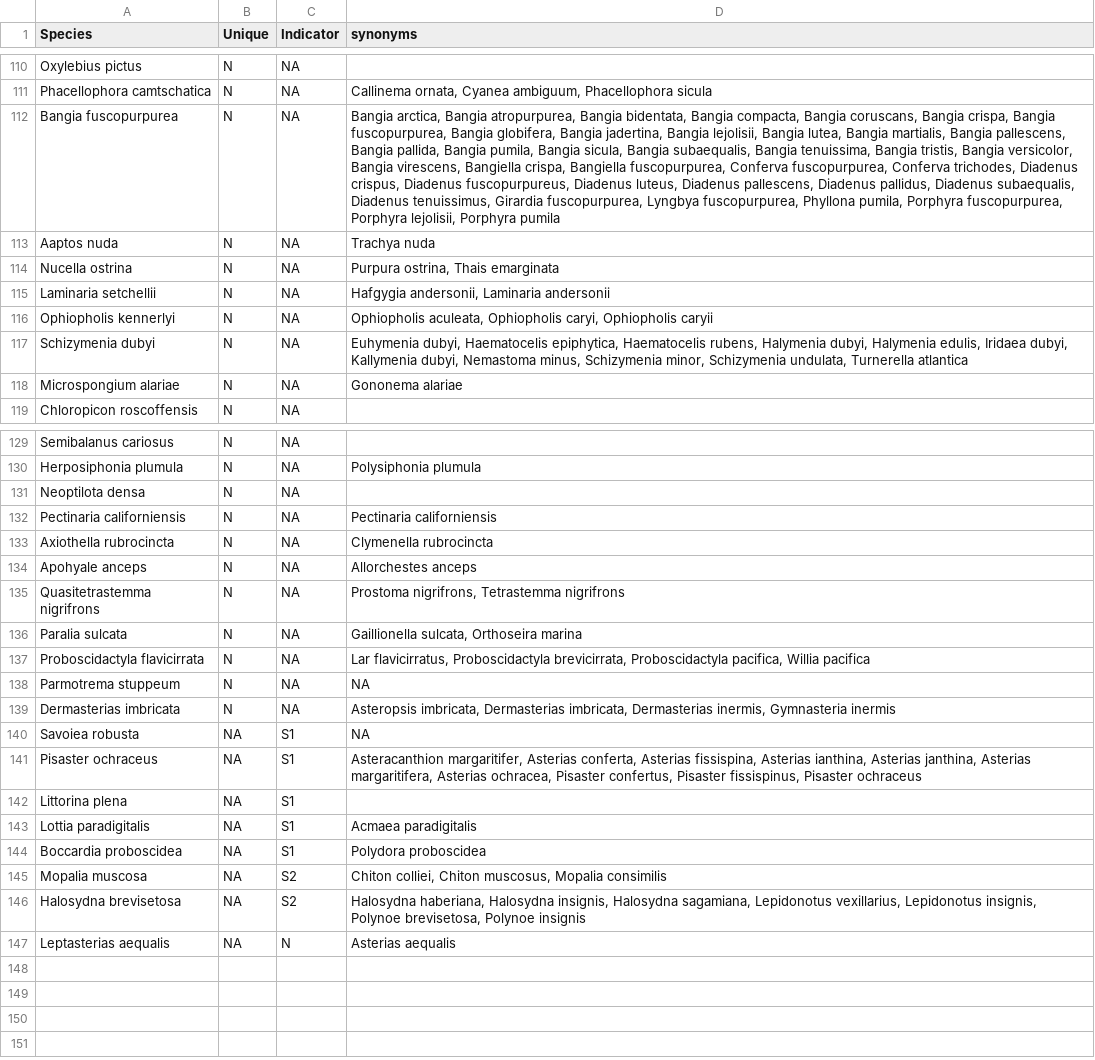
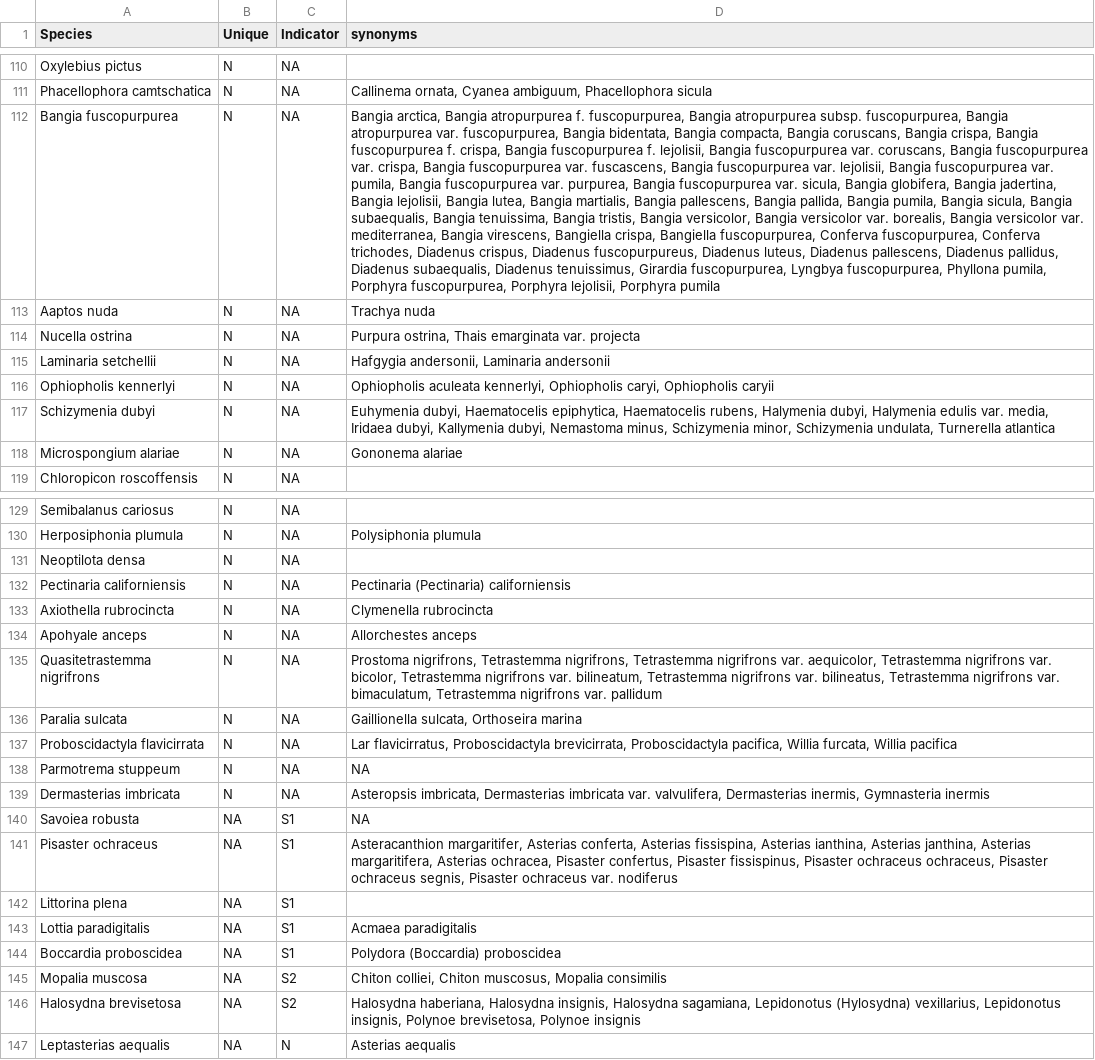
Before and after one commit to meghanmshea/intertidal-eDNA, a CSV file: Analysis Products/BPT_Analysis.csv, drawn as a sheet; only a part is shown, gaps mark what is left out; the diff covers the shown part only; the diff names each change by its address in the sheet, - before the commit and + after, or states it on an @@ line.

Commit message:
Revert "Updating BPT analysis"
This reverts commit e5551272999e3549f3cc1b3995a597e2444f4264.

```diff
--- a/Analysis Products/BPT_Analysis.csv
+++ b/Analysis Products/BPT_Analysis.csv
-D112 (synonyms): …arctica, Bangia atropurpurea, Bangia bidentata, Bangia compacta, Bangia coruscans, Bangia crispa, Bangia fuscopurpurea, Bangia globifera, Bangia jadertina, Bangia lejolisii, Bangia lutea, Bangia martialis, Bangia pallescens, Bangia pallida, Bangia pumila, Bangia sicula, Bangia subaequalis, Bangia tenuissima, Bangia tristis, Bangia versicolor, Bangia virescens,…
+D112 (synonyms): …arctica, Bangia atropurpurea f. fuscopurpurea, Bangia atropurpurea subsp. fuscopurpurea, Bangia atropurpurea var. fuscopurpurea, Bangia bidentata, Bangia compacta, Bangia coruscans, Bangia crispa, Bangia fuscopurpurea f. crispa, Bangia fuscopurpurea f. lejolisii, Bangia fuscopurpurea var. coruscans, Bangia fuscopurpurea var. crispa, Bangia fuscopurpurea var. fuscascens, Bangia fuscopurpurea var. lejolisii, Bangia fuscopurpurea var. pumila, Bangia fuscopurpurea var. purpurea, Bangia fuscopurpurea var. sicula, Bangia globifera, Bangia jadertina, Bangia lejolisii, Bangia lutea, Bangia martialis, Bangia pallescens, Bangia pallida, Bangia pumila, Bangia sicula, Bangia subaequalis, Bangia tenuissima, Bangia tristis, Bangia versicolor, Bangia versicolor var. borealis, Bangia versicolor var. mediterranea, Bangia virescens,…
-D114 (synonyms): Purpura ostrina, Thais emarginata
+D114 (synonyms): Purpura ostrina, Thais emarginata var. projecta
-D116 (synonyms): Ophiopholis aculeata, Ophiopholis caryi,…
+D116 (synonyms): Ophiopholis aculeata kennerlyi, Ophiopholis caryi,…
-D117 (synonyms): …dubyi, Halymenia edulis, Iridaea dubyi,…
+D117 (synonyms): …dubyi, Halymenia edulis var. media, Iridaea dubyi,…
-D132 (synonyms): Pectinaria californiensis
+D132 (synonyms): Pectinaria (Pectinaria) californiensis
-D135 (synonyms): …nigrifrons, Tetrastemma nigrifrons
+D135 (synonyms): …nigrifrons, Tetrastemma nigrifrons, Tetrastemma nigrifrons var. aequicolor, Tetrastemma nigrifrons var. bicolor, Tetrastemma nigrifrons var. bilineatum, Tetrastemma nigrifrons var. bilineatus, Tetrastemma nigrifrons var. bimaculatum, Tetrastemma nigrifrons var. pallidum
-D137 (synonyms): …pacifica, Willia pacifica
+D137 (synonyms): …pacifica, Willia furcata, Willia pacifica
-D139 (synonyms): …imbricata, Dermasterias imbricata, Dermasterias inermis,…
+D139 (synonyms): …imbricata, Dermasterias imbricata var. valvulifera, Dermasterias inermis,…
-D141 (synonyms): …Pisaster ochraceus
+D141 (synonyms): …Pisaster ochraceus ochraceus, Pisaster ochraceus segnis, Pisaster ochraceus var. nodiferus
-D144 (synonyms): Polydora proboscidea
+D144 (synonyms): Polydora (Boccardia) proboscidea
-D146 (synonyms): …sagamiana, Lepidonotus vexillarius, Lepidonotus…
+D146 (synonyms): …sagamiana, Lepidonotus (Hylosydna) vexillarius, Lepidonotus…
```
Also changed, not shown: 16 edited cells elsewhere in this file, Analysis Products/TableS2.csv, 40 other files.
